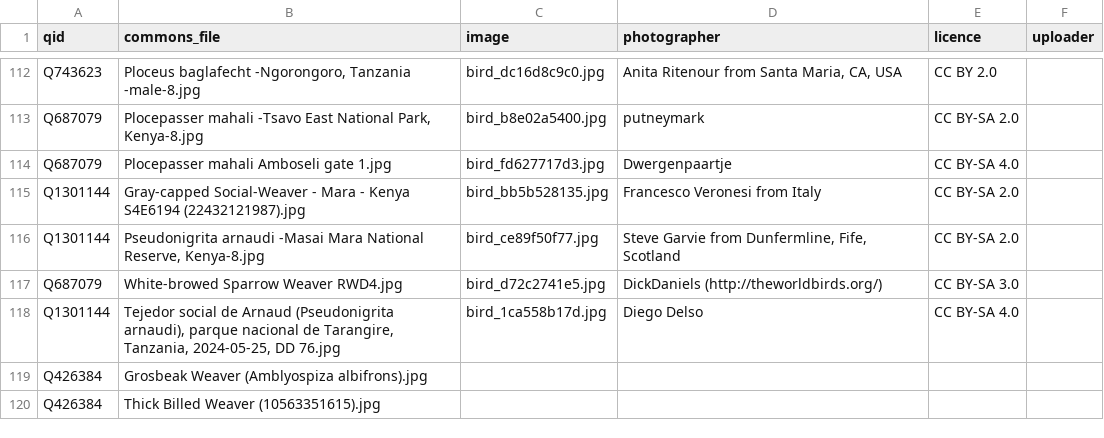
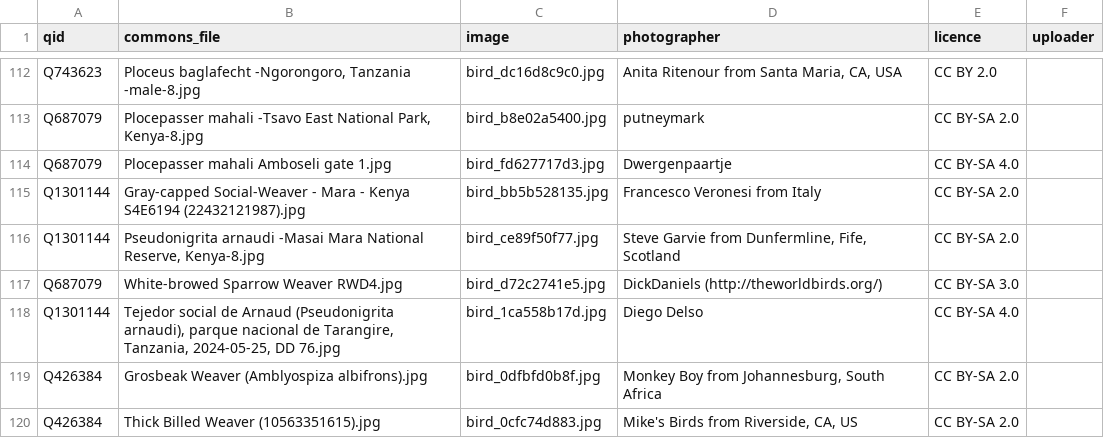
Before and after one commit to alxmjo/birds-kenya, a CSV file: photos.csv, drawn as a sheet; only a part is shown, gaps mark what is left out.

```diff
--- a/photos.csv
+++ b/photos.csv
@@ -118,3 +118,3 @@ Q687079,White-browed Sparrow Weaver RWD4.jpg,bird_d72c2741e5.jpg,DickDaniels (ht
 Q1301144,"Tejedor social de Arnaud (Pseudonigrita arnaudi), parque nacional de Tarangire, Tanzania, 2024-05-25, DD 76.jpg",bird_1ca558b17d.jpg,Diego Delso,CC BY-SA 4.0,
-Q426384,Grosbeak Weaver (Amblyospiza albifrons).jpg,,,,
-Q426384,Thick Billed Weaver (10563351615).jpg,,,,
+Q426384,Grosbeak Weaver (Amblyospiza albifrons).jpg,bird_0dfbfd0b8f.jpg,"Monkey Boy from Johannesburg, South Africa",CC BY-SA 2.0,
+Q426384,Thick Billed Weaver (10563351615).jpg,bird_0cfc74d883.jpg,"Mike's Birds from Riverside, CA, US",CC BY-SA 2.0,
```
Also changed, not shown: 2 other files.
